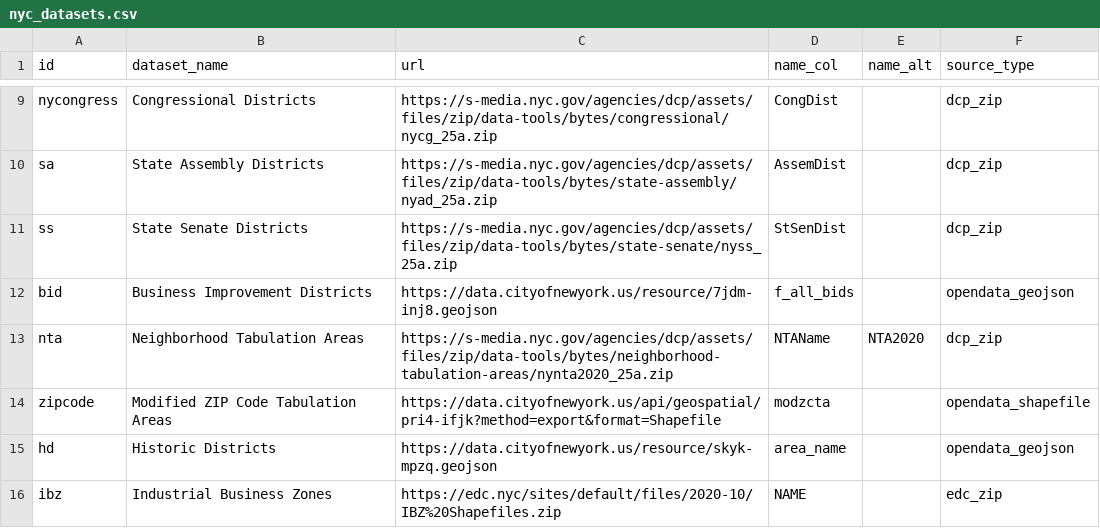
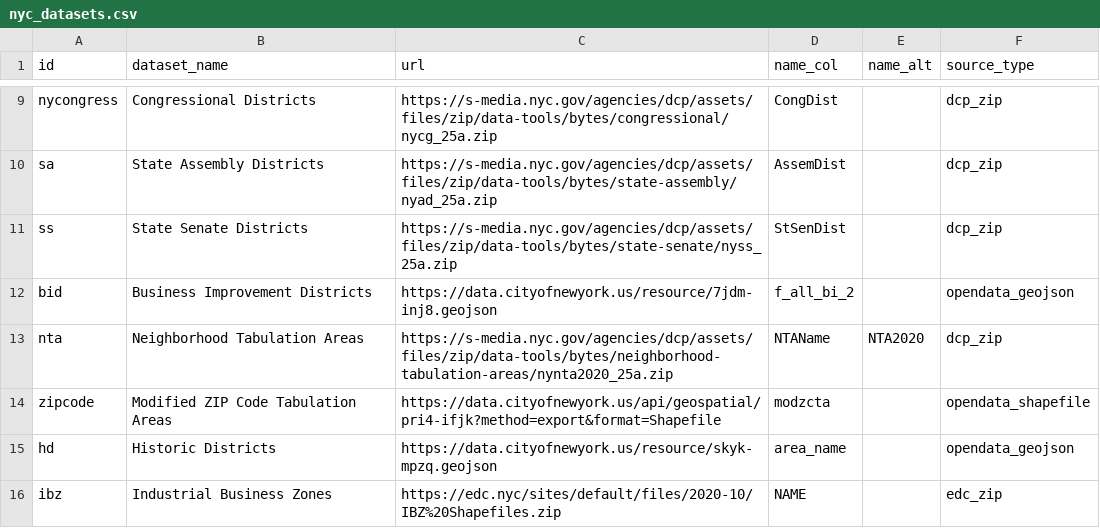
Before and after one commit to kjhealy/nycbuildxwalks, a CSV file: data-raw/nyc_datasets.csv, drawn as a sheet; only a part is shown, gaps mark what is left out.

```diff
--- a/data-raw/nyc_datasets.csv
+++ b/data-raw/nyc_datasets.csv
@@ -11,3 +11,3 @@ sa,State Assembly Districts,https://s-media.nyc.gov/agencies/dcp/assets/files/zi
 ss,State Senate Districts,https://s-media.nyc.gov/agencies/dcp/assets/files/zip/data-tools/bytes/state-senate/nyss_25a.zip,StSenDist,,dcp_zip
-bid,Business Improvement Districts,https://data.cityofnewyork.us/resource/7jdm-inj8.geojson,f_all_bids,,opendata_geojson
+bid,Business Improvement Districts,https://data.cityofnewyork.us/resource/7jdm-inj8.geojson,f_all_bi_2,,opendata_geojson
 nta,Neighborhood Tabulation Areas,https://s-media.nyc.gov/agencies/dcp/assets/files/zip/data-tools/bytes/neighborhood-tabulation-areas/nynta2020_25a.zip,NTAName,NTA2020,dcp_zip
```
Also changed, not shown: 4 other files.
